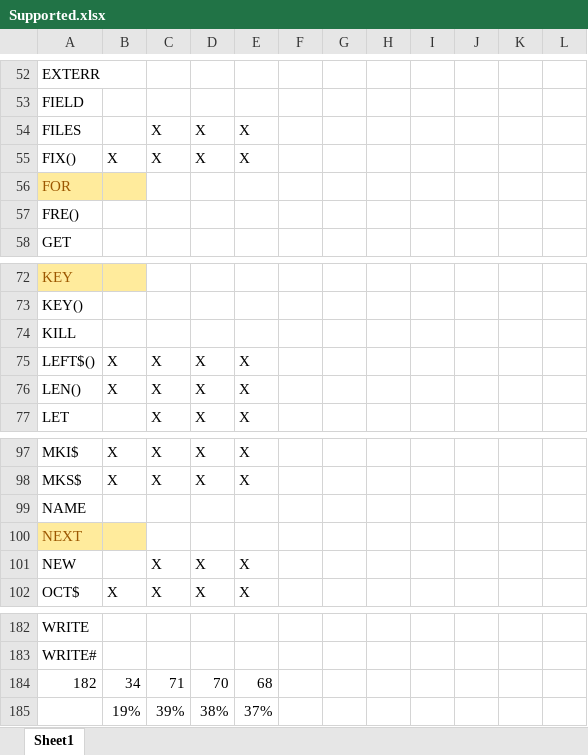
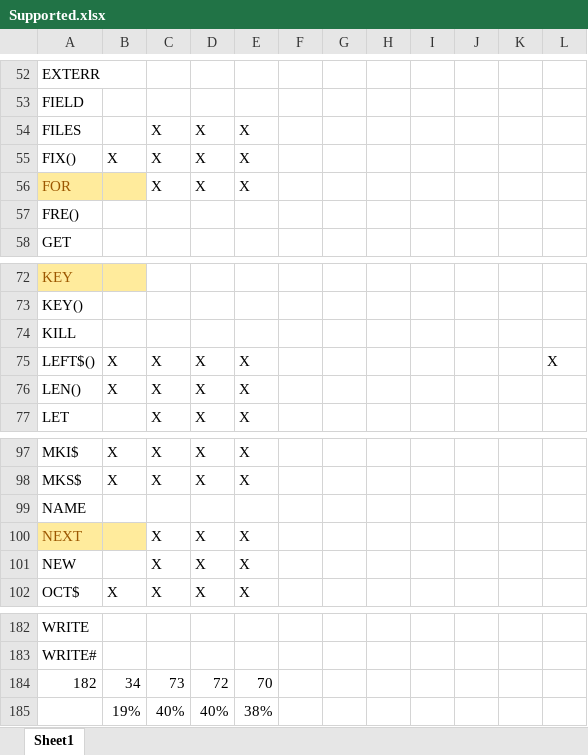
Before and after one commit to navionguy/basicwasm, an Excel workbook: Supported.xlsx, sheet Sheet1, drawn as a sheet; only a part is shown, gaps mark what is left out; values as stored, in another font and other column widths than the file's, no borders; removed rows and columns are numbered as before the commit, all else as after; the diff names each change by its address in the sheet, - before the commit and + after, or states it on an @@ line.

```diff
--- a/Supported.xlsx (sheet Sheet1)
+++ b/Supported.xlsx (sheet Sheet1)
-C56: (empty)
+C56: X
-D56: (empty)
+D56: X
-E56: (empty)
+E56: X
-L75: (empty)
+L75: X
-C100: (empty)
+C100: X
-D100: (empty)
+D100: X
-E100: (empty)
+E100: X
-C184: 71
+C184: 73
-D184: 70
+D184: 72
-E184: 68
+E184: 70
-row 185:  | 19% | 39% | 38% | 37%
+row 185:  | 19% | 40% | 40% | 38%
```
Also changed, not shown: 10 other files.
